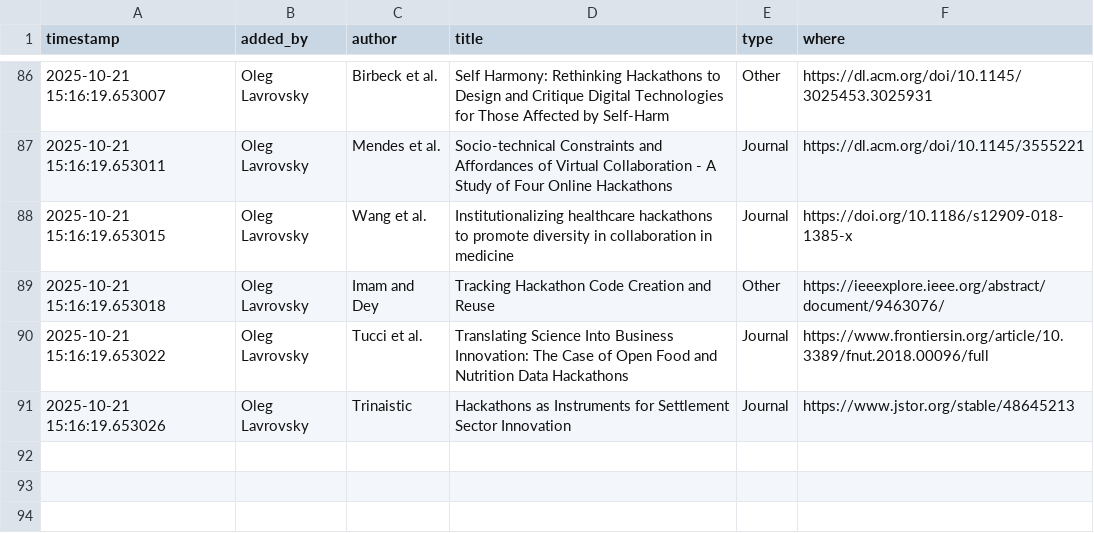
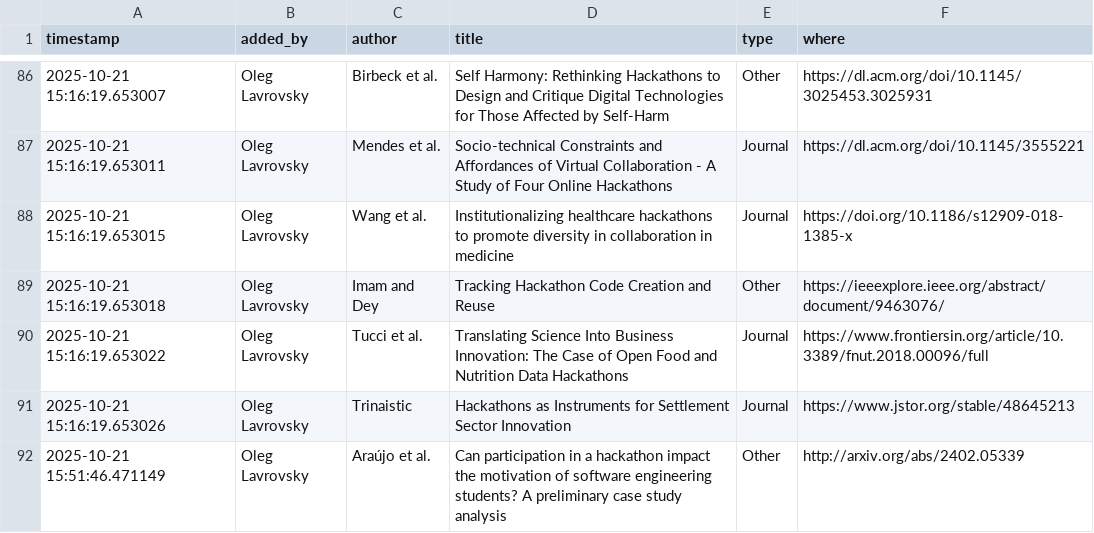
Before and after one commit to hackthackathon/hackthackathon.github.io, a CSV file: files/docs/resources.csv, drawn as a sheet; only a part is shown, gaps mark what is left out; the diff names each change by its address in the sheet, - before the commit and + after, or states it on an @@ line.

```diff
--- a/files/docs/resources.csv
+++ b/files/docs/resources.csv
+row 92: 2025-10-21 15:51:46.471149 | Oleg Lavrovsky | Araújo et al. | Can participation in a hackathon impact the motivation of software engineering students? A preliminary case study analysis | Other | http://arxiv.org/abs/2402.05339
```
Also changed, not shown: 1 other file.
